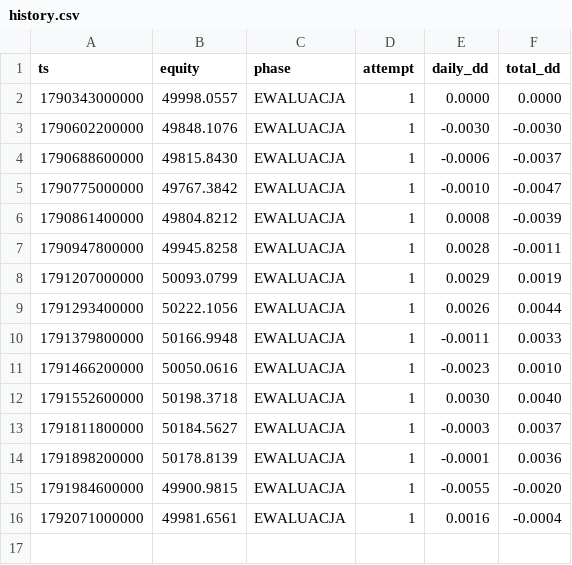
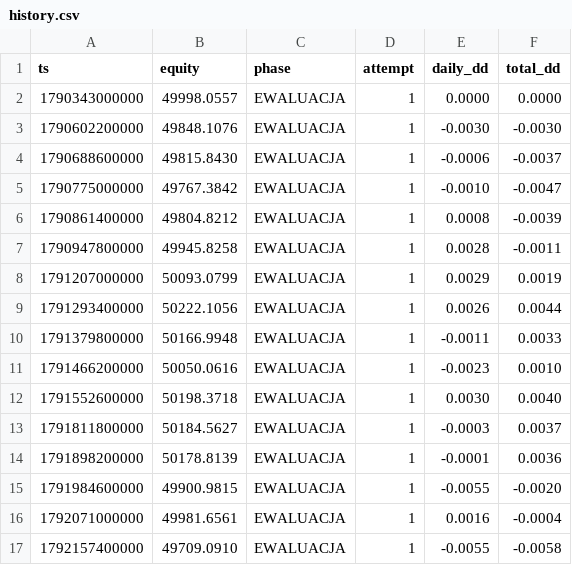
Before and after one commit to tadzikfw-tech/prop-challenge-demo, a CSV file: data/history.csv, drawn as a sheet; the diff names each change by its address in the sheet, - before the commit and + after, or states it on an @@ line.

```diff
--- a/data/history.csv
+++ b/data/history.csv
+row 17: 1792157400000 | 49709.0910 | EWALUACJA | 1 | -0.0055 | -0.0058
```
Also changed, not shown: 2 other files.
